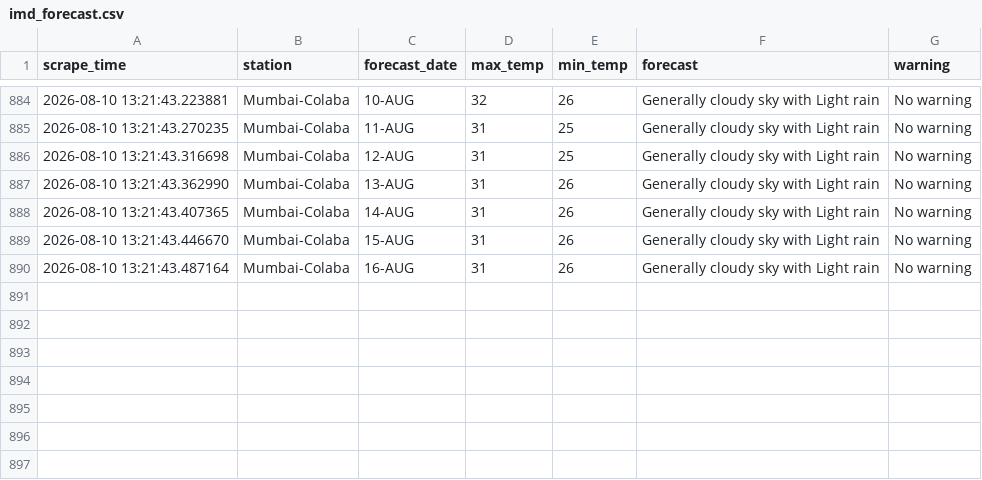
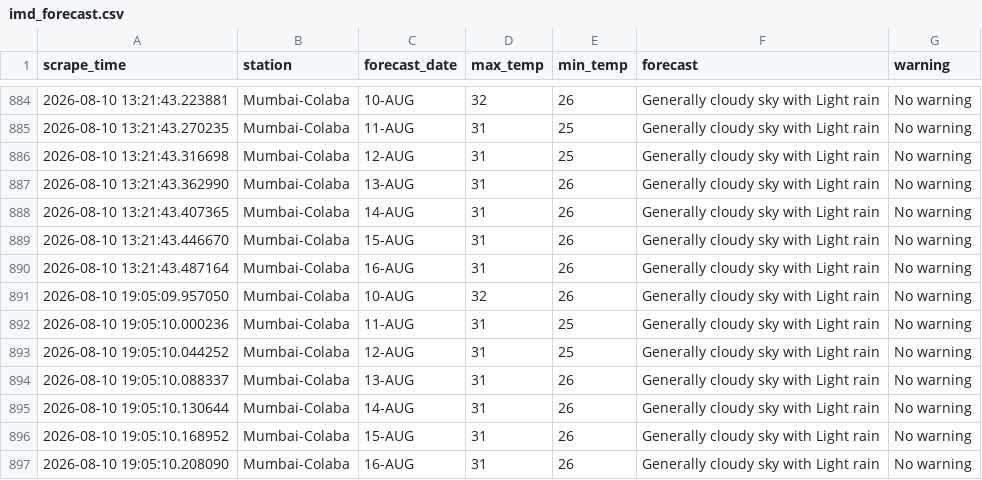
Before and after one commit to Suhanikhanna26/Imd-forecast-scraper, a CSV file: data/imd_forecast.csv, drawn as a sheet; only a part is shown, gaps mark what is left out.

```diff
--- a/data/imd_forecast.csv
+++ b/data/imd_forecast.csv
@@ -890 +890,8 @@ scrape_time,station,forecast_date,max_temp,min_temp,forecast,warning
 2026-08-10 13:21:43.487164,Mumbai-Colaba,16-AUG,31,26,Generally cloudy sky with Light rain,No warning
+2026-08-10 19:05:09.957050,Mumbai-Colaba,10-AUG,32,26,Generally cloudy sky with Light rain,No warning
+2026-08-10 19:05:10.000236,Mumbai-Colaba,11-AUG,31,25,Generally cloudy sky with Light rain,No warning
+2026-08-10 19:05:10.044252,Mumbai-Colaba,12-AUG,31,25,Generally cloudy sky with Light rain,No warning
+2026-08-10 19:05:10.088337,Mumbai-Colaba,13-AUG,31,26,Generally cloudy sky with Light rain,No warning
+2026-08-10 19:05:10.130644,Mumbai-Colaba,14-AUG,31,26,Generally cloudy sky with Light rain,No warning
+2026-08-10 19:05:10.168952,Mumbai-Colaba,15-AUG,31,26,Generally cloudy sky with Light rain,No warning
+2026-08-10 19:05:10.208090,Mumbai-Colaba,16-AUG,31,26,Generally cloudy sky with Light rain,No warning
```
